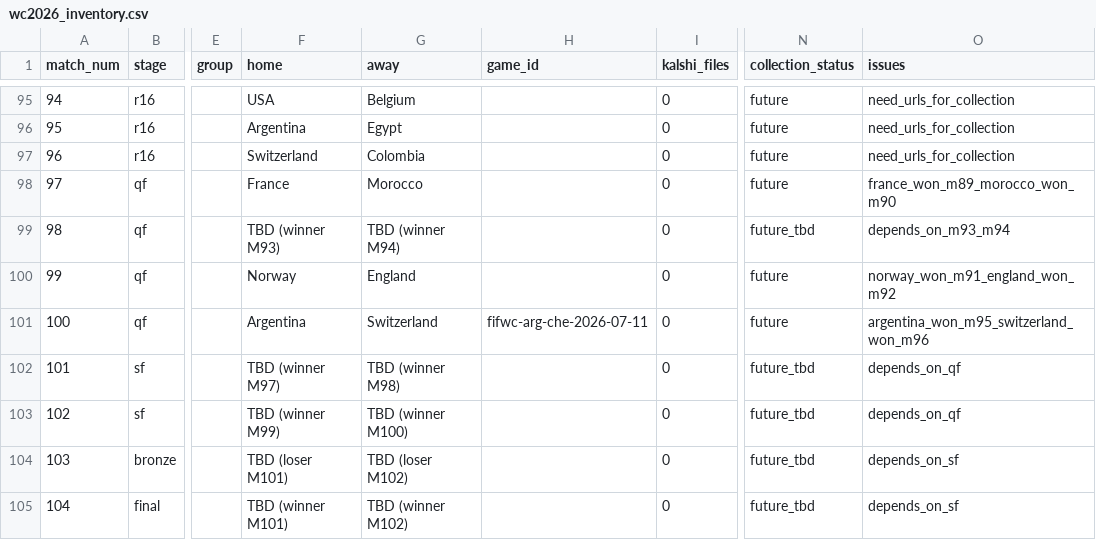
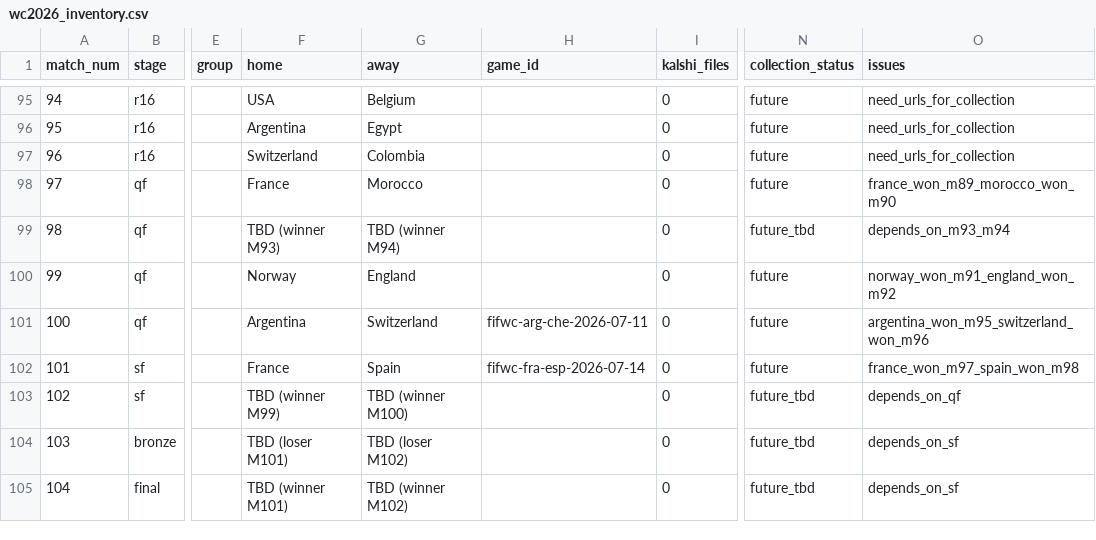
Before and after one commit to massonico/PolyMath, a CSV file: data/manifest/wc2026_inventory.csv, drawn as a sheet; only a part is shown, gaps mark what is left out; the diff names each change by its address in the sheet, - before the commit and + after, or states it on an @@ line.

```diff
--- a/data/manifest/wc2026_inventory.csv
+++ b/data/manifest/wc2026_inventory.csv
-F102 (home): TBD (winner M97)
+F102 (home): France
-G102 (away): TBD (winner M98)
+G102 (away): Spain
-H102 (game_id): (empty)
+H102 (game_id): fifwc-fra-esp-2026-07-14
-N102 (collection_status): future_tbd
+N102 (collection_status): future
-O102 (issues): depends_on_qf
+O102 (issues): france_won_m97_spain_won_m98
```
Also changed, not shown: 1 other file.
